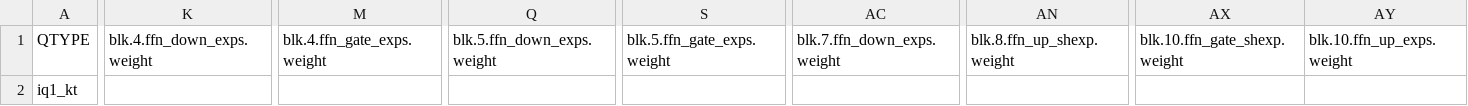
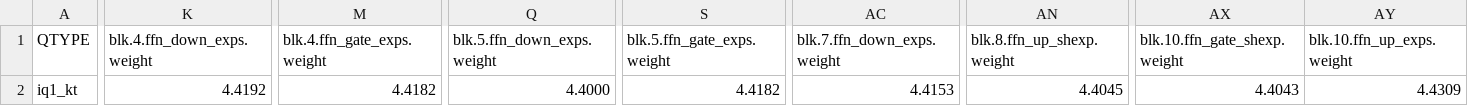
Before and after one commit to Thireus/GGUF-Tool-Suite, a CSV file: models/Kimi-K2-Instruct/ppl_results_partial.csv, drawn as a sheet; only a part is shown, gaps mark what is left out; the diff covers the shown part only; the diff names each change by its address in the sheet, - before the commit and + after, or states it on an @@ line.

Commit message:
Kimi-K2 calibration progressing...

```diff
--- a/models/Kimi-K2-Instruct/ppl_results_partial.csv
+++ b/models/Kimi-K2-Instruct/ppl_results_partial.csv
-K2 (blk.4.ffn_down_exps.weight): (empty)
+K2 (blk.4.ffn_down_exps.weight): 4.4192
-M2 (blk.4.ffn_gate_exps.weight): (empty)
+M2 (blk.4.ffn_gate_exps.weight): 4.4182
-Q2 (blk.5.ffn_down_exps.weight): (empty)
+Q2 (blk.5.ffn_down_exps.weight): 4.4000
-S2 (blk.5.ffn_gate_exps.weight): (empty)
+S2 (blk.5.ffn_gate_exps.weight): 4.4182
-AC2 (blk.7.ffn_down_exps.weight): (empty)
+AC2 (blk.7.ffn_down_exps.weight): 4.4153
-AN2 (blk.8.ffn_up_shexp.weight): (empty)
+AN2 (blk.8.ffn_up_shexp.weight): 4.4045
-AX2 (blk.10.ffn_gate_shexp.weight): (empty)
+AX2 (blk.10.ffn_gate_shexp.weight): 4.4043
-AY2 (blk.10.ffn_up_exps.weight): (empty)
+AY2 (blk.10.ffn_up_exps.weight): 4.4309
```
Also changed, not shown: 39 edited cells elsewhere in this file.
